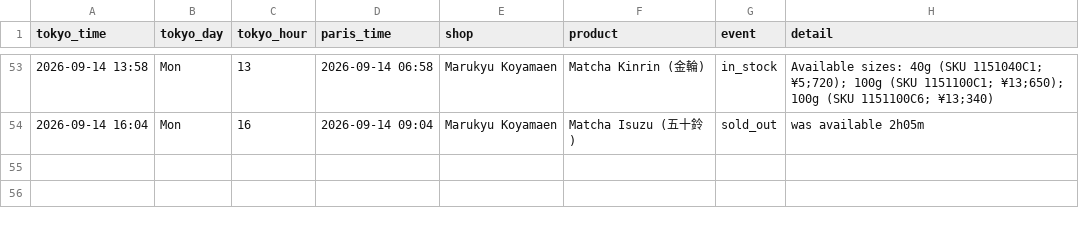
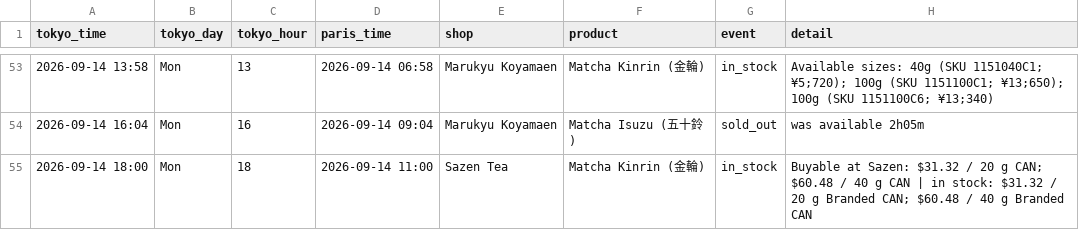
Before and after one commit to matcha-watch/matcha-watch, a CSV file: restock-log.csv, drawn as a sheet; only a part is shown, gaps mark what is left out; the diff names each change by its address in the sheet, - before the commit and + after, or states it on an @@ line.

```diff
--- a/restock-log.csv
+++ b/restock-log.csv
+row 55: 2026-09-14 18:00 | Mon | 18 | 2026-09-14 11:00 | Sazen Tea | Matcha Kinrin (金輪) | in_stock | Buyable at Sazen: $31.32 / 20 g CAN; $60.48 / 40 g CAN | in stock: $31.32 / 20 g Branded CAN; $60.48 / 40 g Branded CAN
```
Also changed, not shown: 2 other files.
